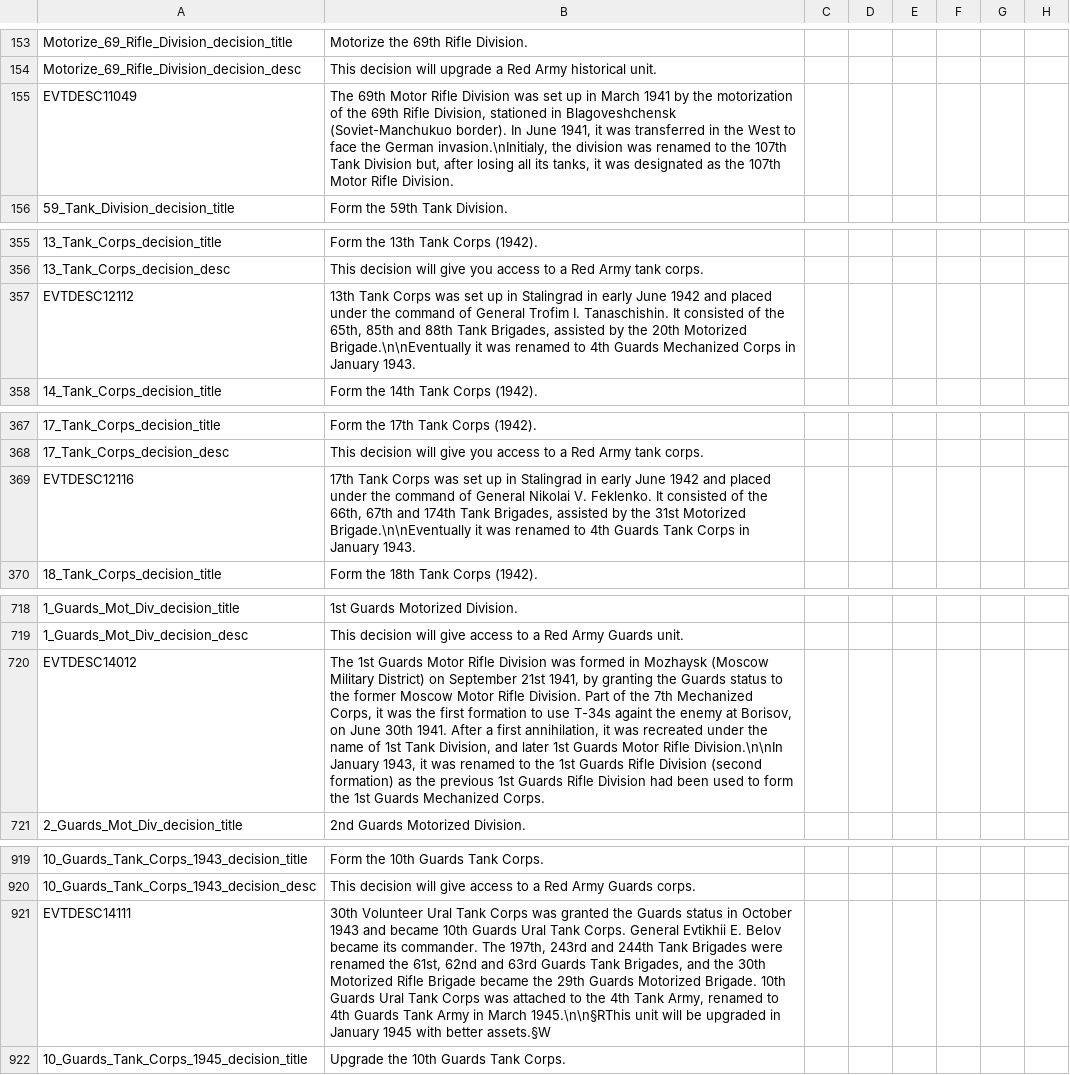
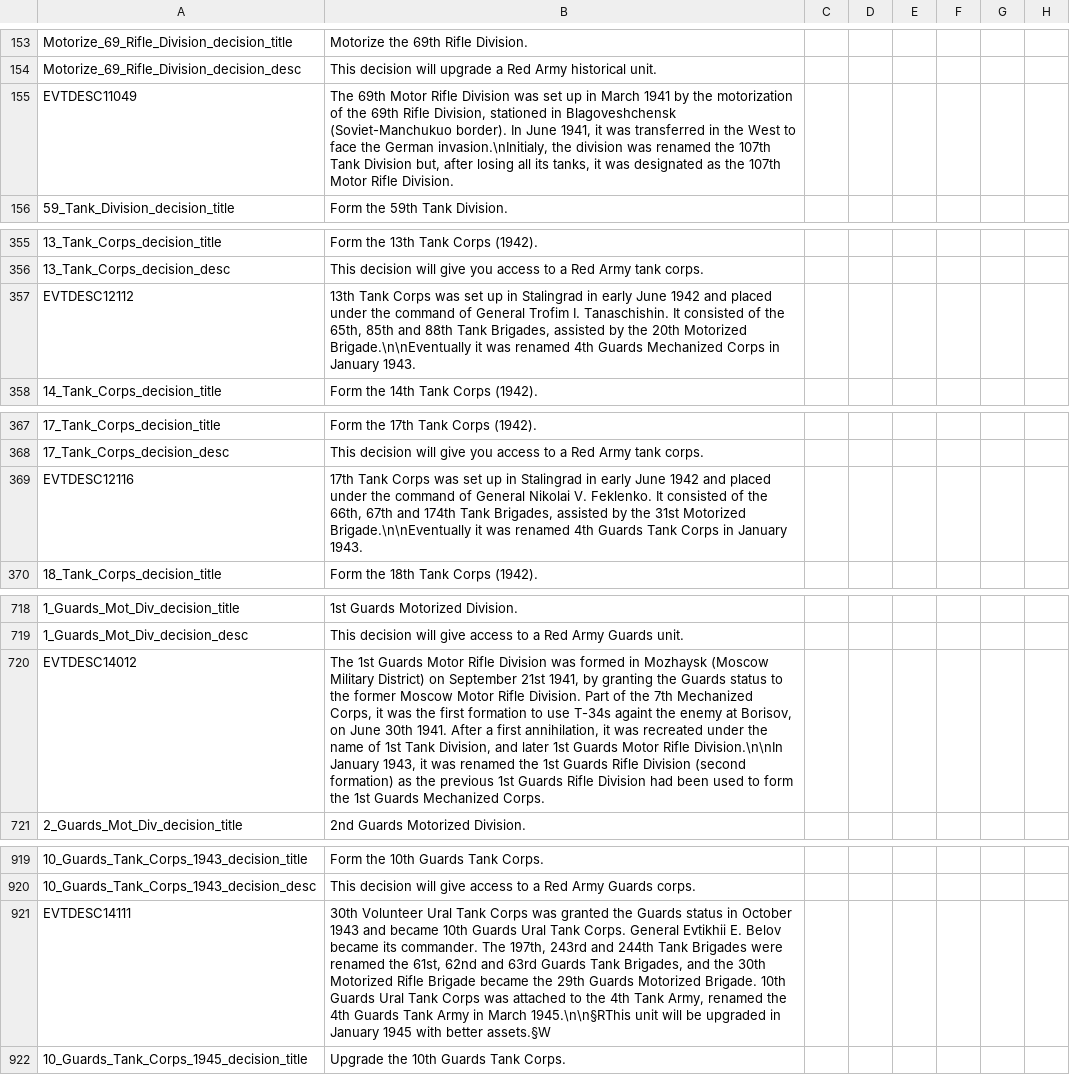
Before and after one commit to oumajgad/BlackICE, a CSV file: localisation/BlackIce_Soviet.csv, drawn as a sheet; only a part is shown, gaps mark what is left out; the diff covers the shown part only; the diff names each change by its address in the sheet, - before the commit and + after, or states it on an @@ line.

```diff
--- a/localisation/BlackIce_Soviet.csv
+++ b/localisation/BlackIce_Soviet.csv
-B155: …was renamed to the 107th…
+B155: …was renamed the 107th…
-B357: …was renamed to 4th Guards…
+B357: …was renamed 4th Guards…
-B369: …was renamed to 4th Guards…
+B369: …was renamed 4th Guards…
-B720: …was renamed to the 1st…
+B720: …was renamed the 1st…
-B921: …Army, renamed to 4th Guards…
+B921: …Army, renamed the 4th Guards…
```
Also changed, not shown: 8 edited cells elsewhere in this file, localisation/BlackIce_OOB_GER.csv, 4 other files.
